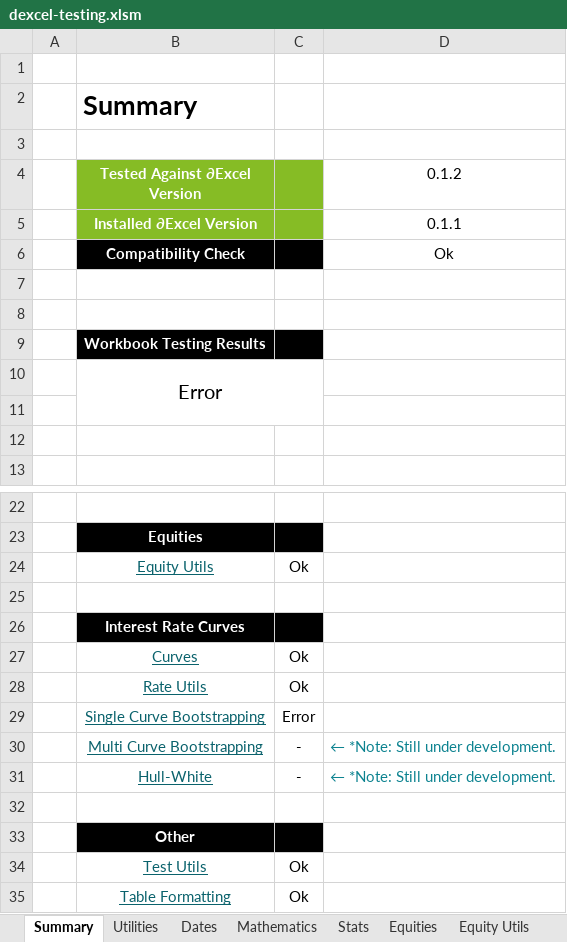
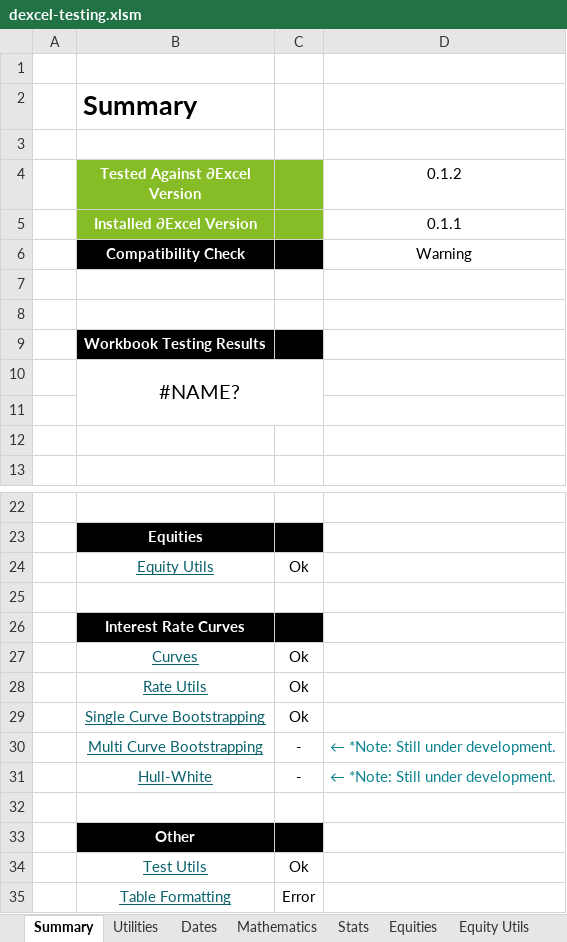
Before and after one commit to StormCollins/dExcel, an Excel workbook: dExcel/resources/workbooks/dexcel-testing.xlsm, sheet Summary, drawn as a sheet; only a part is shown, gaps mark what is left out; values as stored, in another font and other column widths than the file's, no borders; conditional formats not drawn; the diff names each change by its address in the sheet, - before the commit and + after, or states it on an @@ line.

```diff
--- a/dExcel/resources/workbooks/dexcel-testing.xlsm (sheet Summary)
+++ b/dExcel/resources/workbooks/dexcel-testing.xlsm (sheet Summary)
-D6 (0.1.2): Ok
+D6 (0.1.2): Warning
-B10 (Tested Against ∂Excel Version): Error
+B10 (Tested Against ∂Excel Version): #NAME?
-C29: Error
+C29: Ok
-C35: Ok
+C35: Error
```
Also changed, not shown: sheet Stats, sheet Table Formatting, sheet Curves, sheet Dates, sheet Sinlge Curve Bootstrapping, formulas that keep their value, 23 other files.
